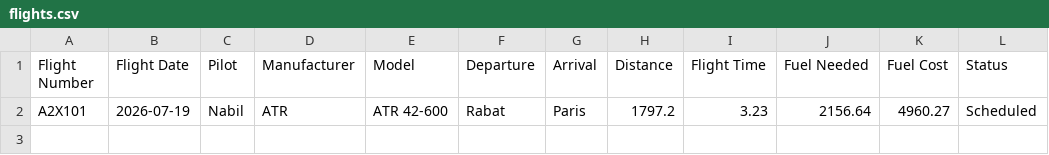
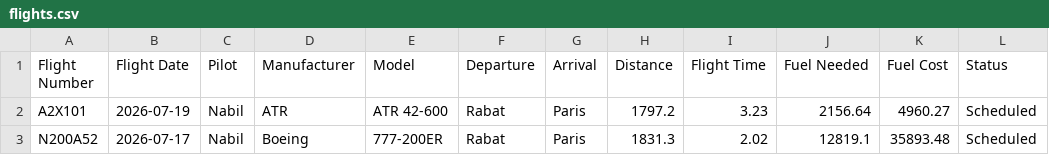
Before and after one commit to nabil-engineer/AeroFlightSuite, a CSV file: data/flights.csv, drawn as a sheet; the diff names each change by its address in the sheet, - before the commit and + after, or states it on an @@ line.

```diff
--- a/data/flights.csv
+++ b/data/flights.csv
+row 3: N200A52 | 2026-07-17 | Nabil | Boeing | 777-200ER | Rabat | Paris | 1831.3 | 2.02 | 12819.1 | 35893.48 | Scheduled
```
Also changed, not shown: 19 other files.
